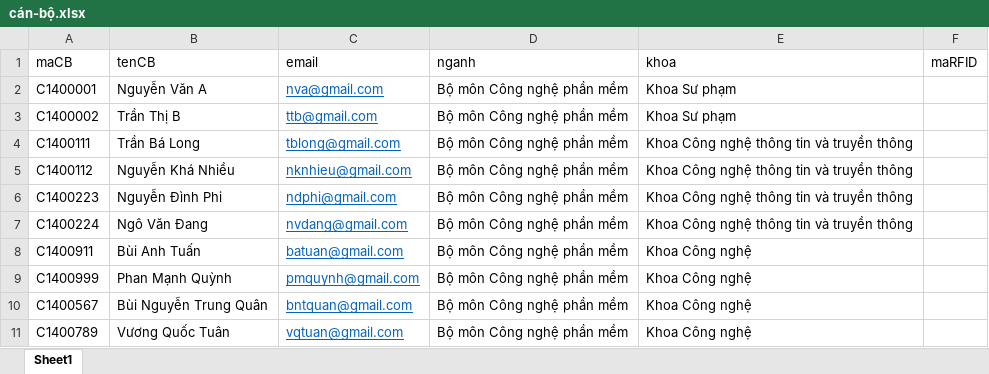
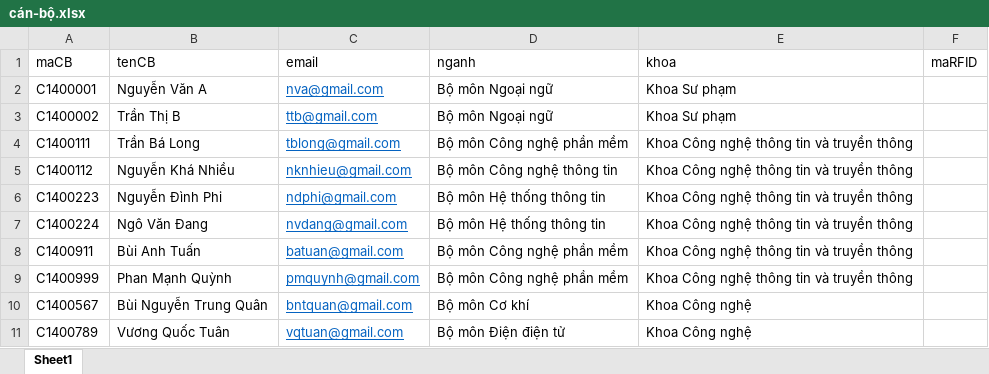
Before and after one commit to vhiepnguyen96/BaoTriPhanMem, an Excel workbook: Import/cán-bộ.xlsx, sheet Sheet1, drawn as a sheet; values as stored, in another font and other column widths than the file's, no borders; the diff names each change by its address in the sheet, - before the commit and + after, or states it on an @@ line.

Commit message:
Commit Import

```diff
--- a/Import/cán-bộ.xlsx (sheet Sheet1)
+++ b/Import/cán-bộ.xlsx (sheet Sheet1)
-D2:D3 (nganh): Bộ môn Công nghệ phần mềm
+D2:D3 (nganh): Bộ môn Ngoại ngữ
-D5 (nganh): Bộ môn Công nghệ phần mềm
+D5 (nganh): Bộ môn Công nghệ thông tin
-D6:D7 (nganh): Bộ môn Công nghệ phần mềm
+D6:D7 (nganh): Bộ môn Hệ thống thông tin
-E8:E9 (khoa): Khoa Công nghệ
+E8:E9 (khoa): Khoa Công nghệ thông tin và truyền thông
-D10 (nganh): Bộ môn Công nghệ phần mềm
+D10 (nganh): Bộ môn Cơ khí
-D11 (nganh): Bộ môn Công nghệ phần mềm
+D11 (nganh): Bộ môn Điện điện tử
```
Also changed, not shown: Import/sinhvien.xlsx.
